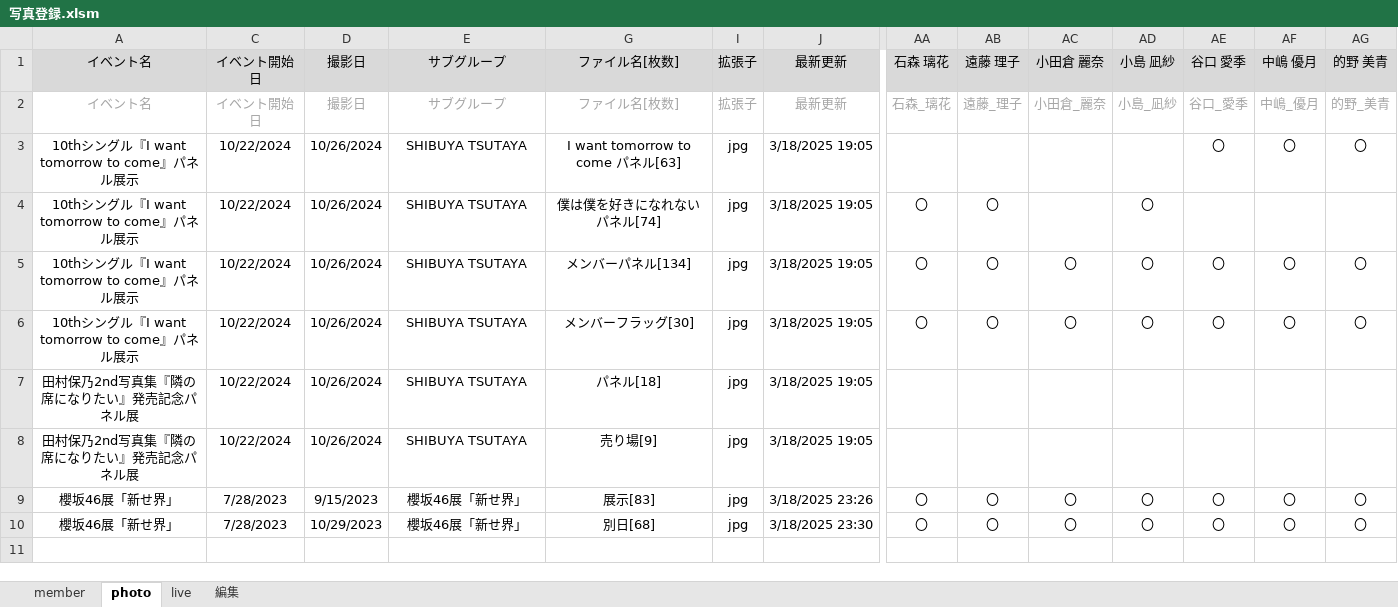
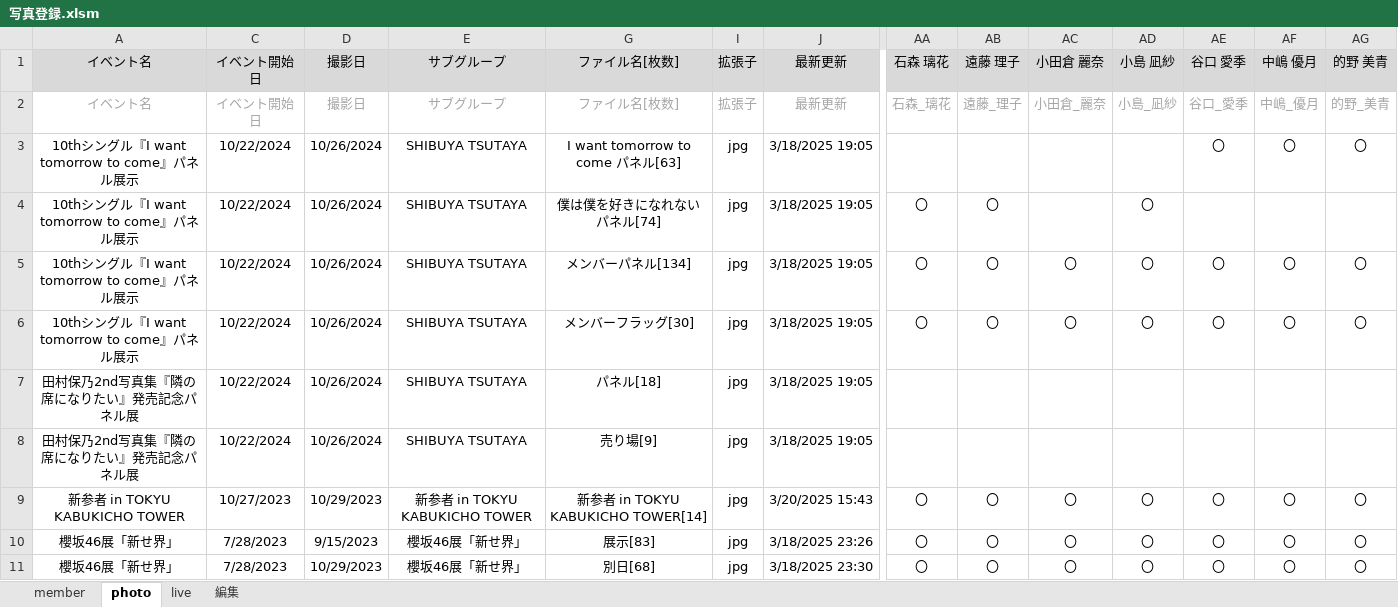
Before and after one commit to Sinosauropteryx-prima/sakurazaka46, an Excel workbook: subpages/photo/写真登録.xlsm, sheet photo, drawn as a sheet; only a part is shown, gaps mark what is left out; values as stored, in another font and other column widths than the file's, no borders; charts and pictures and conditional formats not drawn; rows hold the shown columns only; the diff names each change by its address in the sheet, - before the commit and + after, or states it on an @@ line.

```diff
--- a/subpages/photo/写真登録.xlsm (sheet photo)
+++ b/subpages/photo/写真登録.xlsm (sheet photo)
+row 9: 新参者 in TOKYU KABUKICHO TOWER | 10/27/2023 | 10/29/2023 | 新参者 in TOKYU KABUKICHO TOWER | 新参者 in TOKYU KABUKICHO TOWER[14] | jpg | 3/20/2025 15:43 | 〇 | 〇 | 〇 | 〇 | 〇 | 〇 | 〇
```
Also changed, not shown: hidden cells, 14 other files.
